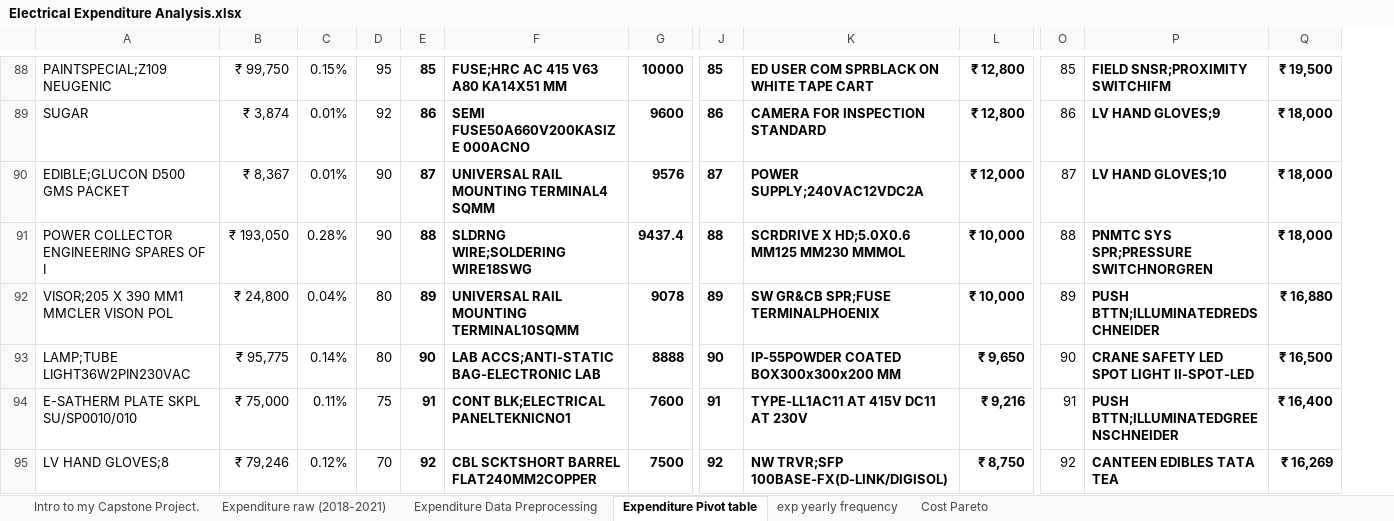
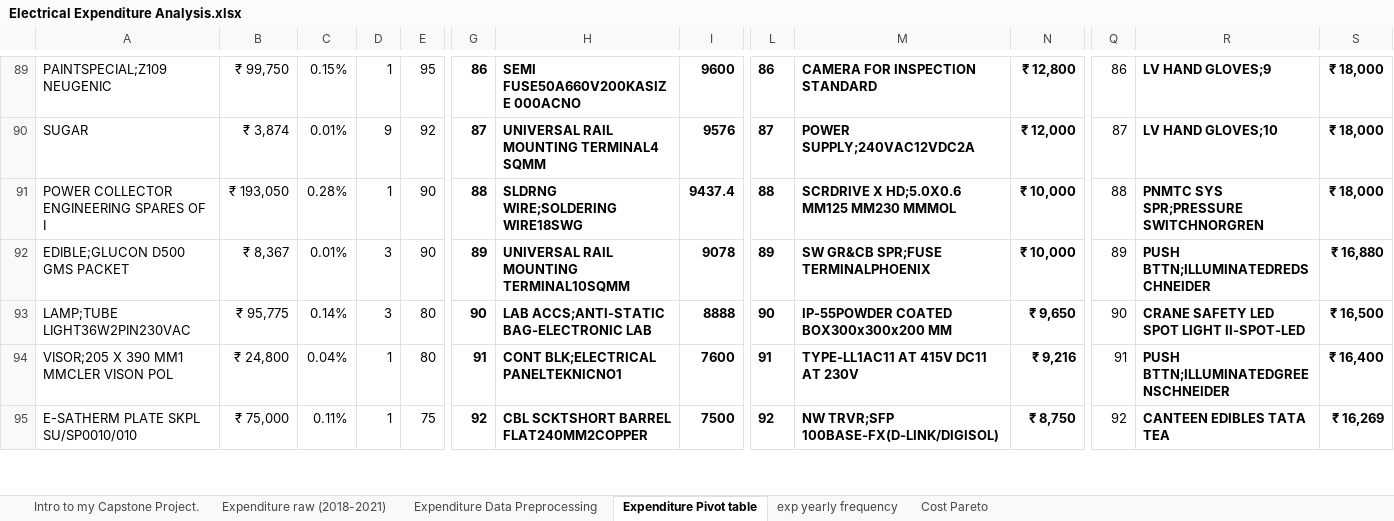
Before and after one commit to hem436/506761, an Excel workbook: Electrical Expenditure Analysis.xlsx, sheet Expenditure Pivot table, drawn as a sheet; only a part is shown, gaps mark what is left out; values as stored, in another font and other column widths than the file's, no borders; charts and pictures and table styles not drawn; removed rows and columns are numbered as before the commit, all else as after; rows hold the shown columns only; the diff covers the shown part only; the diff names each change by its address in the sheet, - before the commit and + after, or states it on an @@ line.

Commit message:
Update Electrical Expenditure Analysis.xlsx

```diff
--- a/Electrical Expenditure Analysis.xlsx (sheet Expenditure Pivot table)
+++ b/Electrical Expenditure Analysis.xlsx (sheet Expenditure Pivot table)
+column D, rows 89-95: 1 | 9 | 1 | 3 | 3 | 1 | 1
-G89: 85
+G89: 86
-H89: FUSE;HRC AC 415 V63 A80 KA14X51 MM
+H89: SEMI FUSE50A660V200KASIZE 000ACNO
-I89: 10000
+I89: 9600
-L89: 85
+L89: 86
-M89: ED USER COM SPRBLACK ON WHITE TAPE CART
+M89: CAMERA FOR INSPECTION STANDARD
-Q89: 85
+Q89: 86
-R89: FIELD SNSR;PROXIMITY SWITCHIFM
+R89: LV HAND GLOVES;9
-S89: ₹ 19,500
+S89: ₹ 18,000
-G90: 86
+G90: 87
-H90: SEMI FUSE50A660V200KASIZE 000ACNO
+H90: UNIVERSAL RAIL MOUNTING TERMINAL4 SQMM
-I90: 9600
+I90: 9576
-L90: 86
+L90: 87
-M90: CAMERA FOR INSPECTION STANDARD
+M90: POWER SUPPLY;240VAC12VDC2A
-N90: ₹ 12,800
+N90: ₹ 12,000
-Q90: 86
+Q90: 87
-R90: LV HAND GLOVES;9
+R90: LV HAND GLOVES;10
-row 90: EDIBLE;GLUCON D500 GMS PACKET | ₹ 8,367 | 0.01% | 90 | 87 | UNIVERSAL RAIL MOUNTING TERMINAL4 SQMM | 9576 | 87 | POWER SUPPLY;240VAC12VDC2A | ₹ 12,000 | 87 | LV HAND GLOVES;10 | ₹ 18,000
-A92: VISOR;205 X 390 MM1 MMCLER VISON POL
+A92: EDIBLE;GLUCON D500 GMS PACKET
-B92: ₹ 24,800
+B92: ₹ 8,367
-C92: 0.04%
+C92: 0.01%
-E92: 80
+E92: 90
-A94: E-SATHERM PLATE SKPL SU/SP0010/010
+A94: VISOR;205 X 390 MM1 MMCLER VISON POL
-B94: ₹ 75,000
+B94: ₹ 24,800
-C94: 0.11%
+C94: 0.04%
-E94: 75
+E94: 80
-A95: LV HAND GLOVES;8
+A95: E-SATHERM PLATE SKPL SU/SP0010/010
-B95: ₹ 79,246
+B95: ₹ 75,000
-C95: 0.12%
+C95: 0.11%
-E95: 70
+E95: 75
```
Also changed, not shown: 16 added rows, 14 removed rows, 190 moved rows, 1 added column and 203 edited cells elsewhere in this sheet, sheet exp yearly frequency, sheet Expenditure raw (2018-2021), sheet Expenditure Data Preprocessing, hidden cells, charts or pictures.
